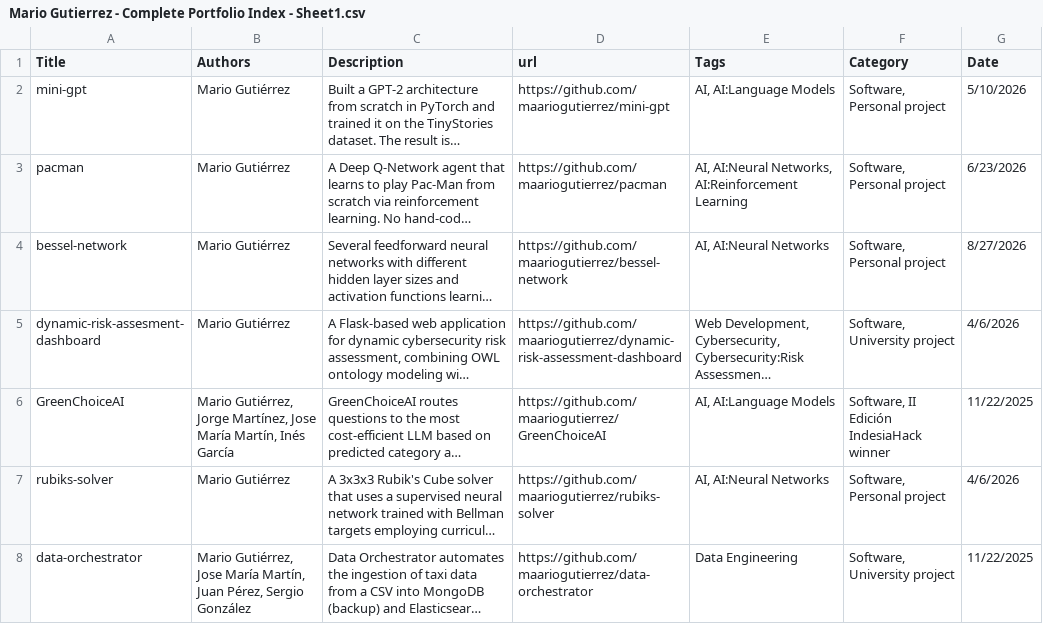
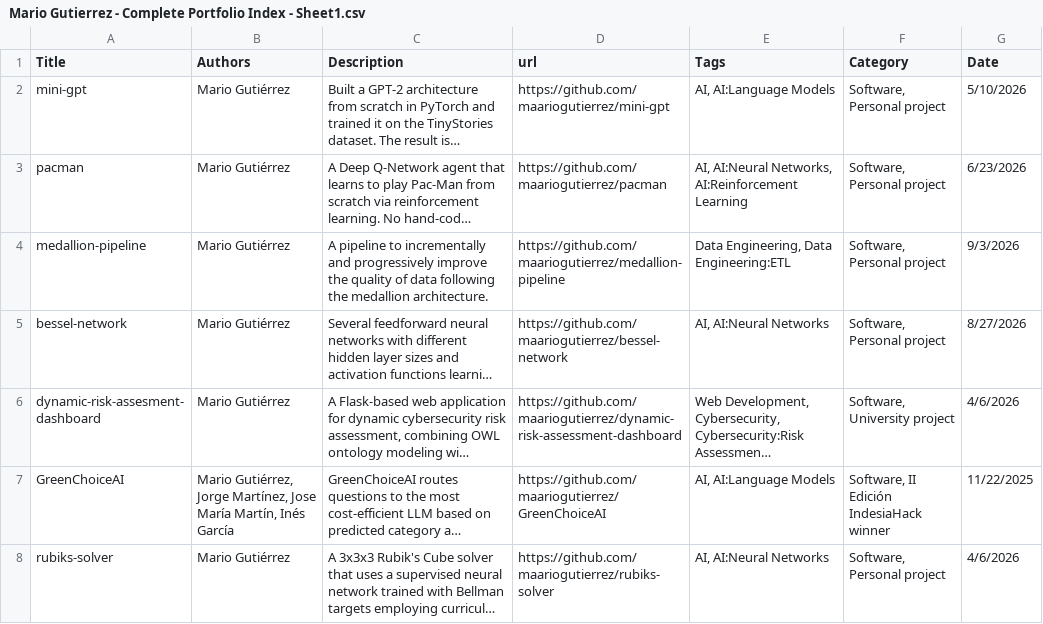
Before and after one commit to maariogutierrez/website, a CSV file: public/Mario Gutierrez - Complete Portfolio Index - Sheet1.csv, drawn as a sheet; only a part is shown; the shorter side is filled out with more unchanged rows; long unchanged cells end in …; the diff names each change by its address in the sheet, - before the commit and + after, or states it on an @@ line.

```diff
--- a/public/Mario Gutierrez - Complete Portfolio Index - Sheet1.csv
+++ b/public/Mario Gutierrez - Complete Portfolio Index - Sheet1.csv
+row 4: medallion-pipeline | Mario Gutiérrez | A pipeline to incrementally and progressively improve the quality of data following the medallion architecture. | https://github.com/maariogutierrez/medallion-pipeline | Data Engineering, Data Engineering:ETL | Software, Personal project | 9/3/2026
```
Also changed, not shown: 2 other files.
